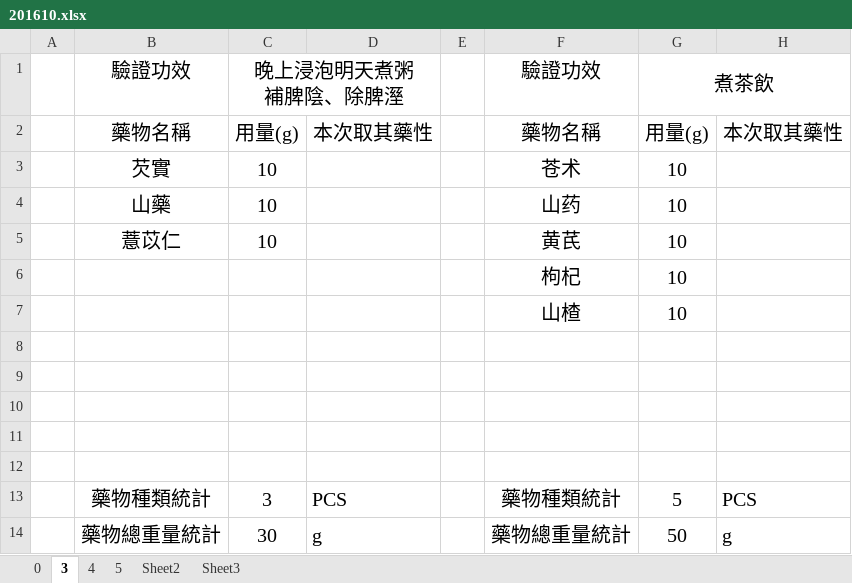
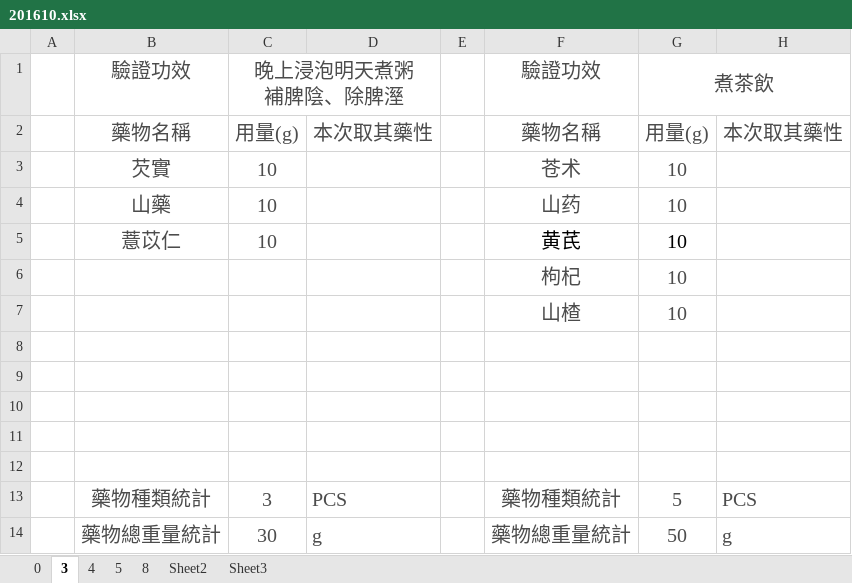
Before and after one commit to mqhzha/M, an Excel workbook: 用藥記錄/2016/201610.xlsx, sheet 3, drawn as a sheet; values as stored, in another font and other column widths than the file's, no borders; the diff names each change by its address in the sheet, - before the commit and + after, or states it on an @@ line.

```diff
--- a/用藥記錄/2016/201610.xlsx (sheet 3)
+++ b/用藥記錄/2016/201610.xlsx (sheet 3)
+sheet tab: 8
-B1:C1 text colour: black
+B1:C1 text colour: #4C4C4C
-F1:G1 text colour: black
+F1:G1 text colour: #4C4C4C
-B2:D2 text colour: black
+B2:D2 text colour: #4C4C4C
-F2:H2 text colour: black
+F2:H2 text colour: #4C4C4C
-B3:C5 text colour: black
+B3:C5 text colour: #4C4C4C
-F3:G4 text colour: black
+F3:G4 text colour: #4C4C4C
-F6:G7 text colour: black
+F6:G7 text colour: #4C4C4C
-B13:D14 text colour: black
+B13:D14 text colour: #4C4C4C
-F13:H14 text colour: black
+F13:H14 text colour: #4C4C4C
```
Also changed, not shown: sheet 5, sheet 0, sheet 4, 3 other files.
